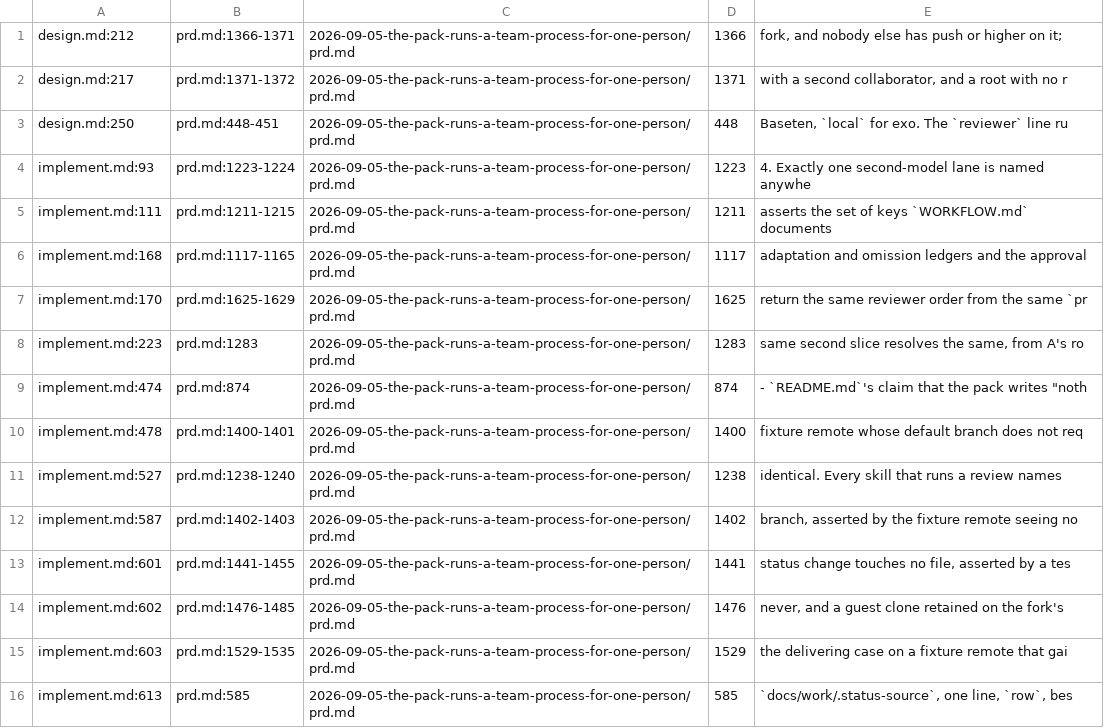
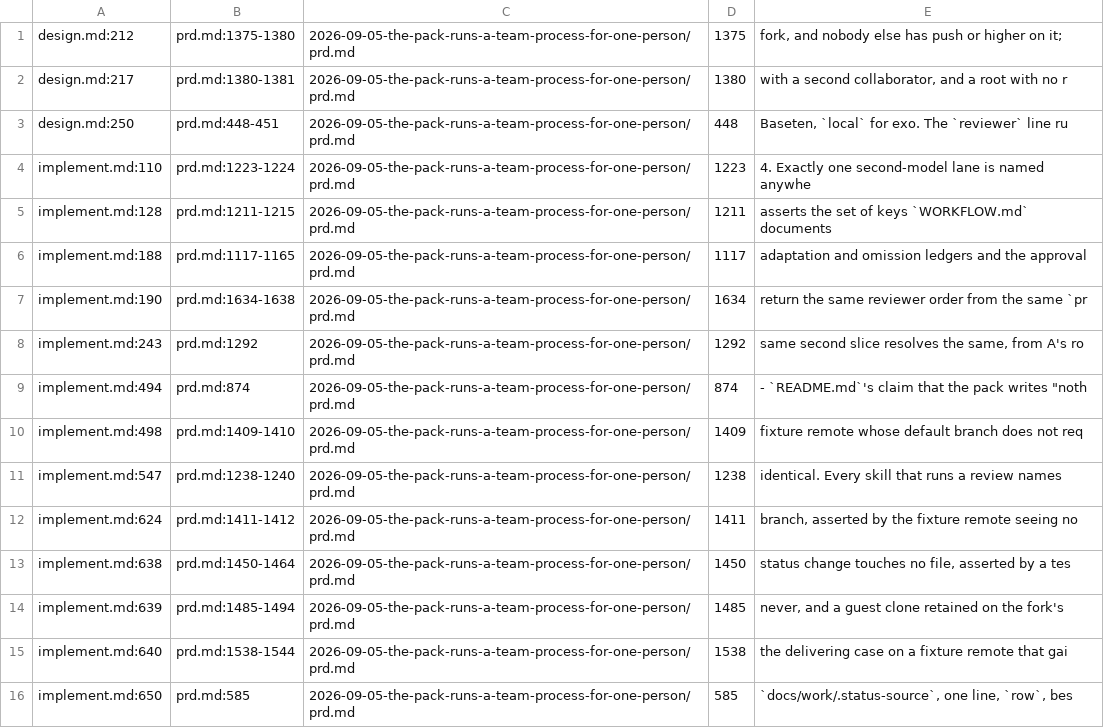
Before and after one commit to platypeeps/sd-ai-command-pack, a TSV file: docs/work/2026-09-05-the-pack-runs-a-team-process-for-one-person/.citations.tsv, drawn as a sheet; only a part is shown; the diff covers the shown part only.

```diff
--- a/docs/work/2026-09-05-the-pack-runs-a-team-process-for-one-person/.citations.tsv
+++ b/docs/work/2026-09-05-the-pack-runs-a-team-process-for-one-person/.citations.tsv
@@ -1,16 +1,16 @@
-design.md:212	prd.md:1366-1371	2026-09-05-the-pack-runs-a-team-process-for-one-person/prd.md	1366	fork, and nobody else has push or higher on it;
-design.md:217	prd.md:1371-1372	2026-09-05-the-pack-runs-a-team-process-for-one-person/prd.md	1371	with a second collaborator, and a root with no r
+design.md:212	prd.md:1375-1380	2026-09-05-the-pack-runs-a-team-process-for-one-person/prd.md	1375	fork, and nobody else has push or higher on it;
+design.md:217	prd.md:1380-1381	2026-09-05-the-pack-runs-a-team-process-for-one-person/prd.md	1380	with a second collaborator, and a root with no r
 design.md:250	prd.md:448-451	2026-09-05-the-pack-runs-a-team-process-for-one-person/prd.md	448	Baseten, `local` for exo. The `reviewer` line ru
-implement.md:93	prd.md:1223-1224	2026-09-05-the-pack-runs-a-team-process-for-one-person/prd.md	1223	4. Exactly one second-model lane is named anywhe
-implement.md:111	prd.md:1211-1215	2026-09-05-the-pack-runs-a-team-process-for-one-person/prd.md	1211	asserts the set of keys `WORKFLOW.md` documents
-implement.md:168	prd.md:1117-1165	2026-09-05-the-pack-runs-a-team-process-for-one-person/prd.md	1117	adaptation and omission ledgers and the approval
-implement.md:170	prd.md:1625-1629	2026-09-05-the-pack-runs-a-team-process-for-one-person/prd.md	1625	return the same reviewer order from the same `pr
-implement.md:223	prd.md:1283	2026-09-05-the-pack-runs-a-team-process-for-one-person/prd.md	1283	same second slice resolves the same, from A's ro
-implement.md:474	prd.md:874	2026-09-05-the-pack-runs-a-team-process-for-one-person/prd.md	874	- `README.md`'s claim that the pack writes "noth
-implement.md:478	prd.md:1400-1401	2026-09-05-the-pack-runs-a-team-process-for-one-person/prd.md	1400	fixture remote whose default branch does not req
-implement.md:527	prd.md:1238-1240	2026-09-05-the-pack-runs-a-team-process-for-one-person/prd.md	1238	identical. Every skill that runs a review names
-implement.md:587	prd.md:1402-1403	2026-09-05-the-pack-runs-a-team-process-for-one-person/prd.md	1402	branch, asserted by the fixture remote seeing no
-implement.md:601	prd.md:1441-1455	2026-09-05-the-pack-runs-a-team-process-for-one-person/prd.md	1441	status change touches no file, asserted by a tes
-implement.md:602	prd.md:1476-1485	2026-09-05-the-pack-runs-a-team-process-for-one-person/prd.md	1476	never, and a guest clone retained on the fork's
-implement.md:603	prd.md:1529-1535	2026-09-05-the-pack-runs-a-team-process-for-one-person/prd.md	1529	the delivering case on a fixture remote that gai
-implement.md:613	prd.md:585	2026-09-05-the-pack-runs-a-team-process-for-one-person/prd.md	585	`docs/work/.status-source`, one line, `row`, bes
+implement.md:110	prd.md:1223-1224	2026-09-05-the-pack-runs-a-team-process-for-one-person/prd.md	1223	4. Exactly one second-model lane is named anywhe
+implement.md:128	prd.md:1211-1215	2026-09-05-the-pack-runs-a-team-process-for-one-person/prd.md	1211	asserts the set of keys `WORKFLOW.md` documents
+implement.md:188	prd.md:1117-1165	2026-09-05-the-pack-runs-a-team-process-for-one-person/prd.md	1117	adaptation and omission ledgers and the approval
+implement.md:190	prd.md:1634-1638	2026-09-05-the-pack-runs-a-team-process-for-one-person/prd.md	1634	return the same reviewer order from the same `pr
+implement.md:243	prd.md:1292	2026-09-05-the-pack-runs-a-team-process-for-one-person/prd.md	1292	same second slice resolves the same, from A's ro
+implement.md:494	prd.md:874	2026-09-05-the-pack-runs-a-team-process-for-one-person/prd.md	874	- `README.md`'s claim that the pack writes "noth
+implement.md:498	prd.md:1409-1410	2026-09-05-the-pack-runs-a-team-process-for-one-person/prd.md	1409	fixture remote whose default branch does not req
+implement.md:547	prd.md:1238-1240	2026-09-05-the-pack-runs-a-team-process-for-one-person/prd.md	1238	identical. Every skill that runs a review names
+implement.md:624	prd.md:1411-1412	2026-09-05-the-pack-runs-a-team-process-for-one-person/prd.md	1411	branch, asserted by the fixture remote seeing no
+implement.md:638	prd.md:1450-1464	2026-09-05-the-pack-runs-a-team-process-for-one-person/prd.md	1450	status change touches no file, asserted by a tes
+implement.md:639	prd.md:1485-1494	2026-09-05-the-pack-runs-a-team-process-for-one-person/prd.md	1485	never, and a guest clone retained on the fork's
+implement.md:640	prd.md:1538-1544	2026-09-05-the-pack-runs-a-team-process-for-one-person/prd.md	1538	the delivering case on a fixture remote that gai
+implement.md:650	prd.md:585	2026-09-05-the-pack-runs-a-team-process-for-one-person/prd.md	585	`docs/work/.status-source`, one line, `row`, bes
```
Also changed, not shown: 17 edited cells elsewhere in this file, 3 other files.
